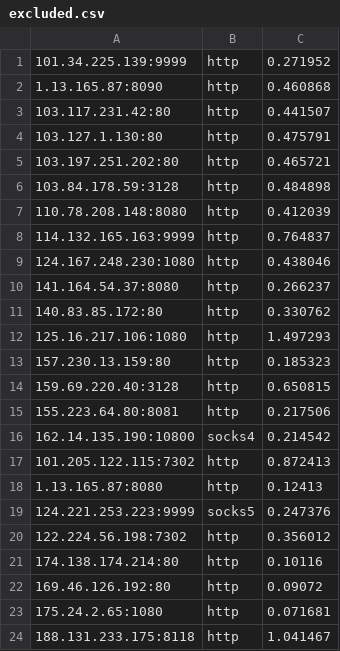
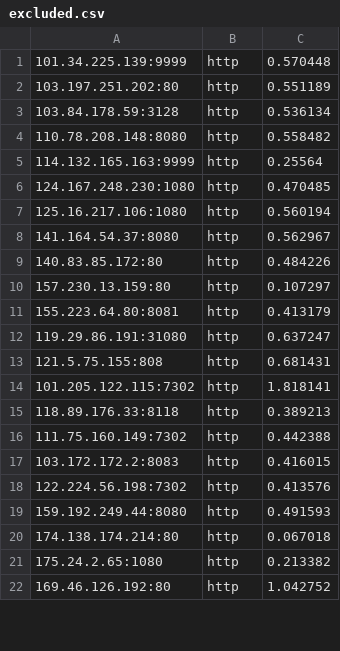
Before and after one commit to ChangJr7/PROXY, a CSV file: proxies/excluded.csv, drawn as a sheet; only a part is shown; the diff covers the shown part only.

```diff
--- a/proxies/excluded.csv
+++ b/proxies/excluded.csv
@@ -1,24 +1,22 @@
-101.34.225.139:9999,http,0.271952
-1.13.165.87:8090,http,0.460868
-103.117.231.42:80,http,0.441507
-103.127.1.130:80,http,0.475791
-103.197.251.202:80,http,0.465721
-103.84.178.59:3128,http,0.484898
-110.78.208.148:8080,http,0.412039
-114.132.165.163:9999,http,0.764837
-124.167.248.230:1080,http,0.438046
-141.164.54.37:8080,http,0.266237
-140.83.85.172:80,http,0.330762
-125.16.217.106:1080,http,1.497293
-157.230.13.159:80,http,0.185323
-159.69.220.40:3128,http,0.650815
-155.223.64.80:8081,http,0.217506
-162.14.135.190:10800,socks4,0.214542
-101.205.122.115:7302,http,0.872413
-1.13.165.87:8080,http,0.12413
-124.221.253.223:9999,socks5,0.247376
-122.224.56.198:7302,http,0.356012
-174.138.174.214:80,http,0.10116
-169.46.126.192:80,http,0.09072
-175.24.2.65:1080,http,0.071681
-188.131.233.175:8118,http,1.041467
+101.34.225.139:9999,http,0.570448
+103.197.251.202:80,http,0.551189
+103.84.178.59:3128,http,0.536134
+110.78.208.148:8080,http,0.558482
+114.132.165.163:9999,http,0.25564
+124.167.248.230:1080,http,0.470485
+125.16.217.106:1080,http,0.560194
+141.164.54.37:8080,http,0.562967
+140.83.85.172:80,http,0.484226
+157.230.13.159:80,http,0.107297
+155.223.64.80:8081,http,0.413179
+119.29.86.191:31080,http,0.637247
+121.5.75.155:808,http,0.681431
+101.205.122.115:7302,http,1.818141
+118.89.176.33:8118,http,0.389213
+111.75.160.149:7302,http,0.442388
+103.172.172.2:8083,http,0.416015
+122.224.56.198:7302,http,0.413576
+159.192.249.44:8080,http,0.491593
+174.138.174.214:80,http,0.067018
+175.24.2.65:1080,http,0.213382
+169.46.126.192:80,http,1.042752
```
Also changed, not shown: 9 added rows, 7 removed rows and 13 edited cells elsewhere in this file, proxies/misconfigured.csv, proxies/provider.csv, 16 other files.
